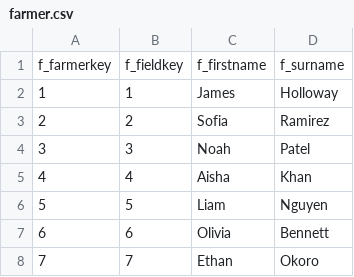
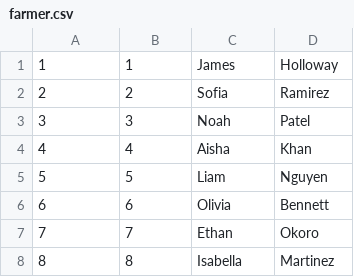
Before and after one commit to Aryan-Virdi/Agricultural-Information-Management-System, a CSV file: main/data/farmer.csv, drawn as a sheet; only a part is shown; the shorter side is filled out with more unchanged rows; the diff names each change by its address in the sheet, - before the commit and + after, or states it on an @@ line.

```diff
--- a/main/data/farmer.csv
+++ b/main/data/farmer.csv
-row 1: f_farmerkey | f_fieldkey | f_firstname | f_surname
```
Also changed, not shown: main/data/maintenance.csv, main/data/soiltype.csv.
